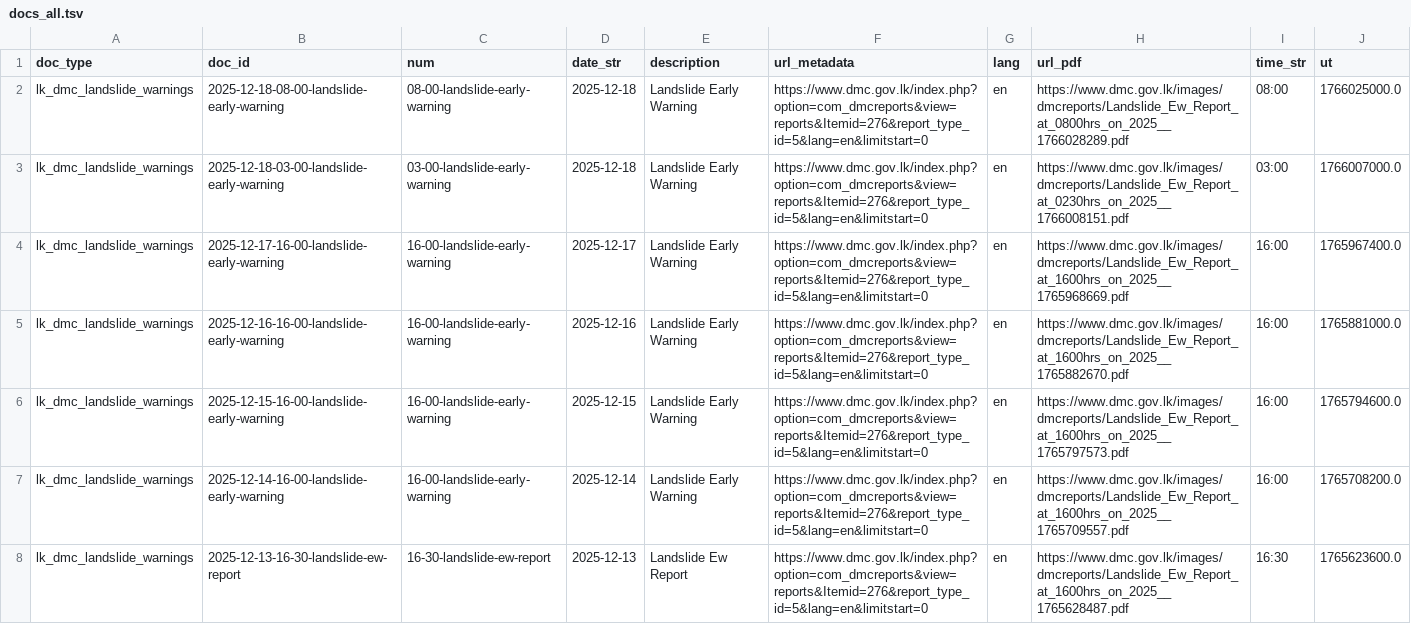
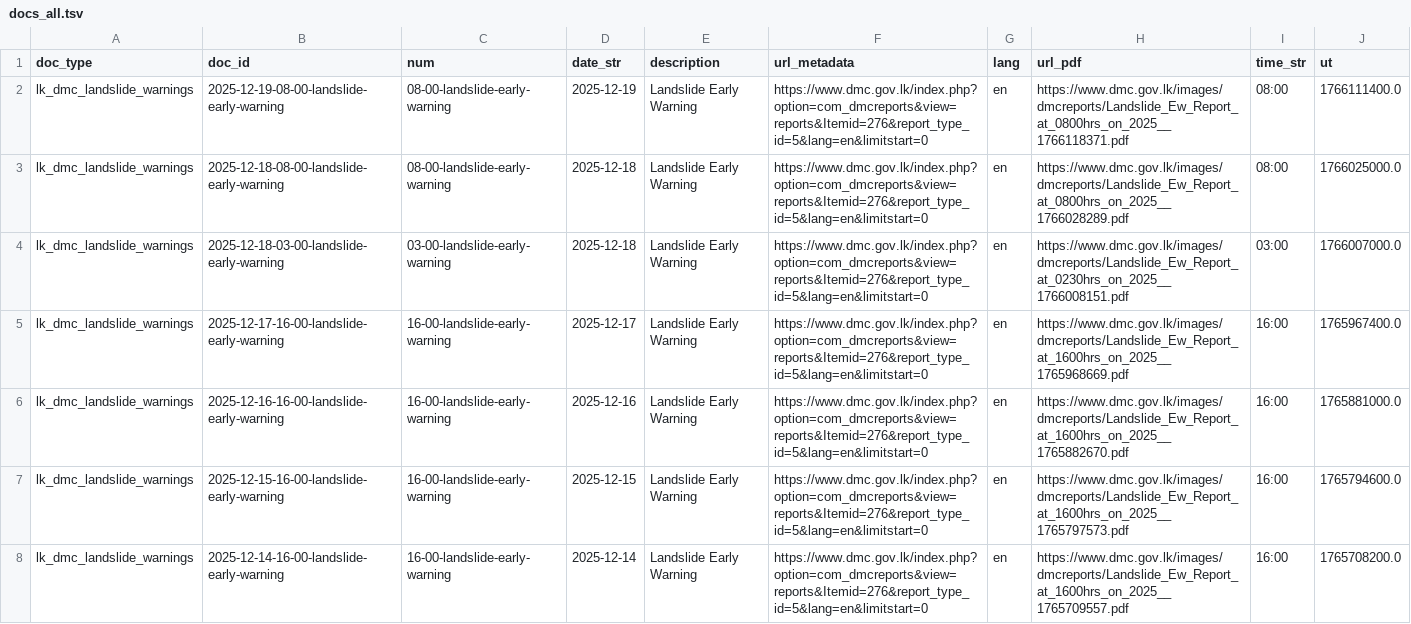
Before and after one commit to nuuuwan/lk_dmc_landslides, a TSV file: data/docs_all.tsv, drawn as a sheet; only a part is shown; the shorter side is filled out with more unchanged rows.

```diff
--- a/data/docs_all.tsv
+++ b/data/docs_all.tsv
@@ -1,2 +1,3 @@
 doc_type	doc_id	num	date_str	description	url_metadata	lang	url_pdf	time_str	ut
+lk_dmc_landslide_warnings	2025-12-19-08-00-landslide-early-warning	08-00-landslide-early-warning	2025-12-19	Landslide Early Warning	https://www.dmc.gov.lk/index.php?option=com_dmcreports&view=reports&Itemid=276&report_type_id=5&lang=en&limitstart=0	en	https://www.dmc.gov.lk/images/dmcreports/Landslide_Ew_Report_at_0800hrs_on_2025__1766118371.pdf	08:00	1766111400.0
 lk_dmc_landslide_warnings	2025-12-18-08-00-landslide-early-warning	08-00-landslide-early-warning	2025-12-18	Landslide Early Warning	https://www.dmc.gov.lk/index.php?option=com_dmcreports&view=reports&Itemid=276&report_type_id=5&lang=en&limitstart=0	en	https://www.dmc.gov.lk/images/dmcreports/Landslide_Ew_Report_at_0800hrs_on_2025__1766028289.pdf	08:00	1766025000.0
```
Also changed, not shown: 7 other files.
